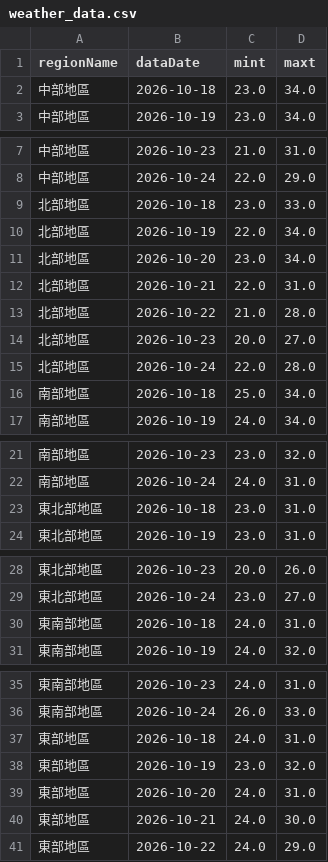
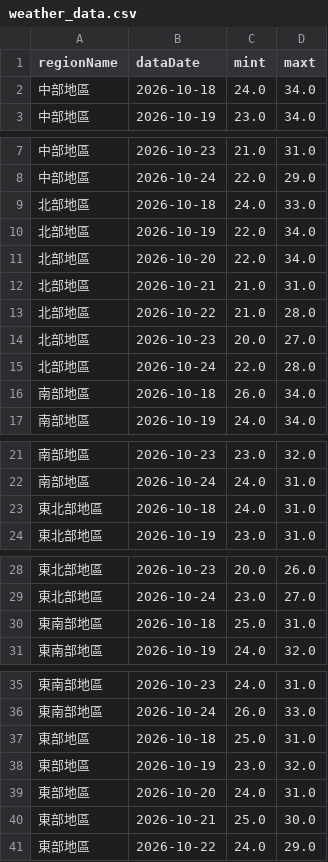
Before and after one commit to A0966411725-png/HW1-CWA-Weather, a CSV file: weather_data.csv, drawn as a sheet; only a part is shown, gaps mark what is left out.

```diff
--- a/weather_data.csv
+++ b/weather_data.csv
@@ -1,3 +1,3 @@
 regionName,dataDate,mint,maxt
-中部地區,2026-10-18,23.0,34.0
+中部地區,2026-10-18,24.0,34.0
 中部地區,2026-10-19,23.0,34.0
@@ -8,6 +8,6 @@
 中部地區,2026-10-24,22.0,29.0
-北部地區,2026-10-18,23.0,33.0
+北部地區,2026-10-18,24.0,33.0
 北部地區,2026-10-19,22.0,34.0
-北部地區,2026-10-20,23.0,34.0
-北部地區,2026-10-21,22.0,31.0
+北部地區,2026-10-20,22.0,34.0
+北部地區,2026-10-21,21.0,31.0
 北部地區,2026-10-22,21.0,28.0
@@ -15,3 +15,3 @@
 北部地區,2026-10-24,22.0,28.0
-南部地區,2026-10-18,25.0,34.0
+南部地區,2026-10-18,26.0,34.0
 南部地區,2026-10-19,24.0,34.0
@@ -22,3 +22,3 @@
 南部地區,2026-10-24,24.0,31.0
-東北部地區,2026-10-18,23.0,31.0
+東北部地區,2026-10-18,24.0,31.0
 東北部地區,2026-10-19,23.0,31.0
@@ -29,3 +29,3 @@
 東北部地區,2026-10-24,23.0,27.0
-東南部地區,2026-10-18,24.0,31.0
+東南部地區,2026-10-18,25.0,31.0
 東南部地區,2026-10-19,24.0,32.0
@@ -36,6 +36,6 @@
 東南部地區,2026-10-24,26.0,33.0
-東部地區,2026-10-18,24.0,31.0
+東部地區,2026-10-18,25.0,31.0
 東部地區,2026-10-19,23.0,32.0
 東部地區,2026-10-20,24.0,31.0
-東部地區,2026-10-21,24.0,30.0
+東部地區,2026-10-21,25.0,30.0
 東部地區,2026-10-22,24.0,29.0
```
Also changed, not shown: 1 other file.
